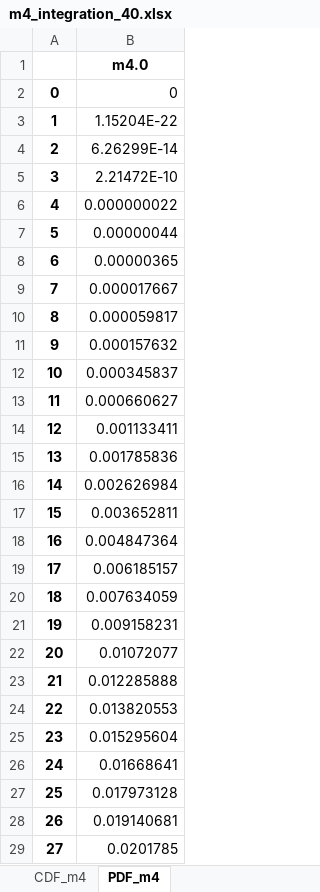
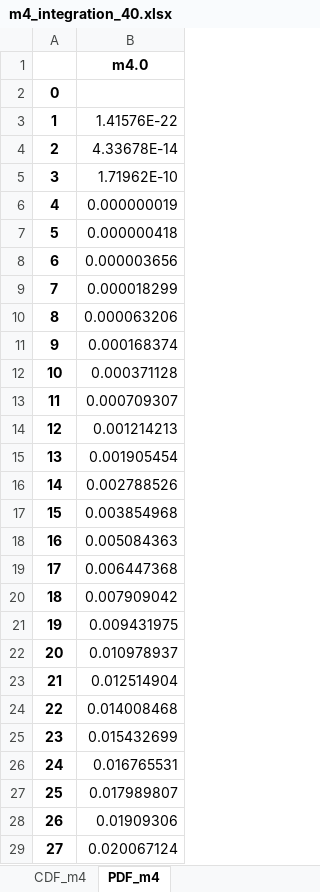
Before and after one commit to rvcoile/MaxEnt, an Excel workbook: CDF_PDF/m4_integration_40.xlsx, sheet PDF_m4, drawn as a sheet; only a part is shown; values as stored, in another font and other column widths than the file's, no borders; the diff covers the shown part only; the diff names each change by its address in the sheet, - before the commit and + after, or states it on an @@ line.

```diff
--- a/CDF_PDF/m4_integration_40.xlsx (sheet PDF_m4)
+++ b/CDF_PDF/m4_integration_40.xlsx (sheet PDF_m4)
-B2: 0
+B2: (empty)
-B3: 1.15204E-22
+B3: 1.41576E-22
-B4: 6.26299E-14
+B4: 4.33678E-14
-B5: 2.21472E-10
+B5: 1.71962E-10
-B6: 0.000000022
+B6: 0.000000019
-B7: 0.00000044
+B7: 0.000000418
-B8: 0.00000365
+B8: 0.000003656
-B9: 0.000017667
+B9: 0.000018299
-B10: 0.000059817
+B10: 0.000063206
-B11: 0.000157632
+B11: 0.000168374
-B12: 0.000345837
+B12: 0.000371128
-B13: 0.000660627
+B13: 0.000709307
-B14: 0.001133411
+B14: 0.001214213
-B15: 0.001785836
+B15: 0.001905454
-B16: 0.002626984
+B16: 0.002788526
-B17: 0.003652811
+B17: 0.003854968
-B18: 0.004847364
+B18: 0.005084363
-B19: 0.006185157
+B19: 0.006447368
-B20: 0.007634059
+B20: 0.007909042
-B21: 0.009158231
+B21: 0.009431975
-B22: 0.01072077
+B22: 0.010978937
-B23: 0.012285888
+B23: 0.012514904
-B24: 0.013820553
+B24: 0.014008468
-B25: 0.015295604
+B25: 0.015432699
-B26: 0.01668641
+B26: 0.016765531
-B27: 0.017973128
+B27: 0.017989807
-B28: 0.019140681
+B28: 0.01909306
-B29: 0.0201785
+B29: 0.020067124
```
Also changed, not shown: 472 edited cells elsewhere in this sheet, sheet CDF_m4, PhaseResults/m4_PhaseOne.xlsx, PhaseResults/m4_PhaseThree_final.xlsx, 25 other files.
